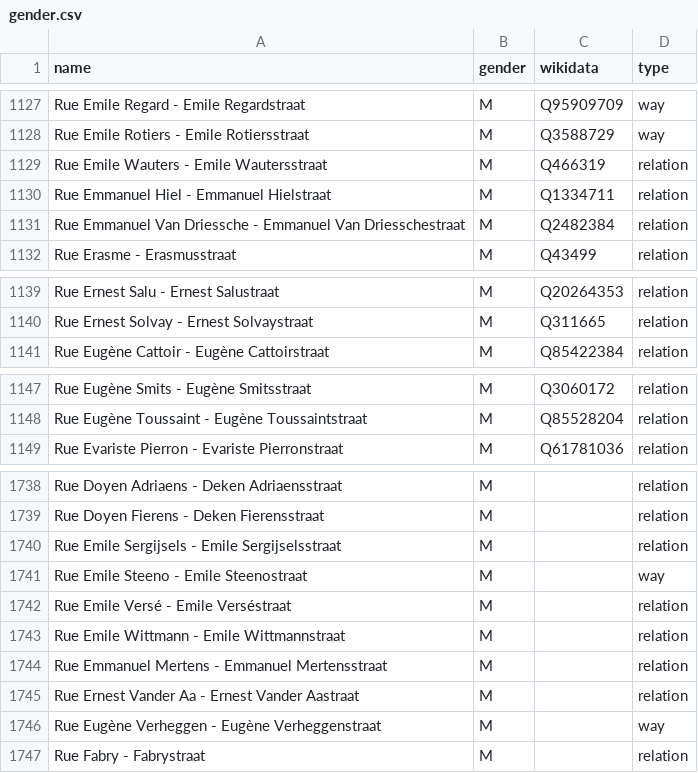
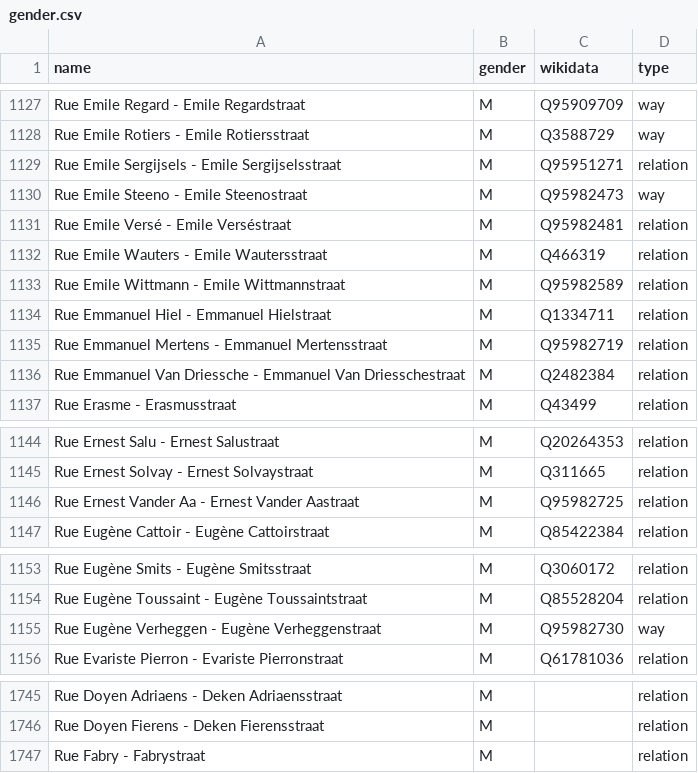
Before and after one commit to EqualStreetNames/equalstreetnames-brussels, a CSV file: data/gender.csv, drawn as a sheet; only a part is shown, gaps mark what is left out.

Commit message:
🗃 Update data

```diff
--- a/data/gender.csv
+++ b/data/gender.csv
@@ -1128,4 +1128,9 @@ name,gender,wikidata,type
 "Rue Emile Rotiers - Emile Rotiersstraat",M,Q3588729,way
+"Rue Emile Sergijsels - Emile Sergijselsstraat",M,Q95951271,relation
+"Rue Emile Steeno - Emile Steenostraat",M,Q95982473,way
+"Rue Emile Versé - Emile Verséstraat",M,Q95982481,relation
 "Rue Emile Wauters - Emile Wautersstraat",M,Q466319,relation
+"Rue Emile Wittmann - Emile Wittmannstraat",M,Q95982589,relation
 "Rue Emmanuel Hiel - Emmanuel Hielstraat",M,Q1334711,relation
+"Rue Emmanuel Mertens - Emmanuel Mertensstraat",M,Q95982719,relation
 "Rue Emmanuel Van Driessche - Emmanuel Van Driesschestraat",M,Q2482384,relation
@@ -1140,2 +1145,3 @@ name,gender,wikidata,type
 "Rue Ernest Solvay - Ernest Solvaystraat",M,Q311665,relation
+"Rue Ernest Vander Aa - Ernest Vander Aastraat",M,Q95982725,relation
 "Rue Eugène Cattoir - Eugène Cattoirstraat",M,Q85422384,relation
@@ -1148,2 +1154,3 @@ name,gender,wikidata,type
 "Rue Eugène Toussaint - Eugène Toussaintstraat",M,Q85528204,relation
+"Rue Eugène Verheggen - Eugène Verheggenstraat",M,Q95982730,way
 "Rue Evariste Pierron - Evariste Pierronstraat",M,Q61781036,relation
@@ -1739,9 +1746,2 @@ name,gender,wikidata,type
 "Rue Doyen Fierens - Deken Fierensstraat",M,,relation
-"Rue Emile Sergijsels - Emile Sergijselsstraat",M,,relation
-"Rue Emile Steeno - Emile Steenostraat",M,,way
-"Rue Emile Versé - Emile Verséstraat",M,,relation
-"Rue Emile Wittmann - Emile Wittmannstraat",M,,relation
-"Rue Emmanuel Mertens - Emmanuel Mertensstraat",M,,relation
-"Rue Ernest Vander Aa - Ernest Vander Aastraat",M,,relation
-"Rue Eugène Verheggen - Eugène Verheggenstraat",M,,way
 "Rue Fabry - Fabrystraat",M,,relation
```
Also changed, not shown: 2 other files.
